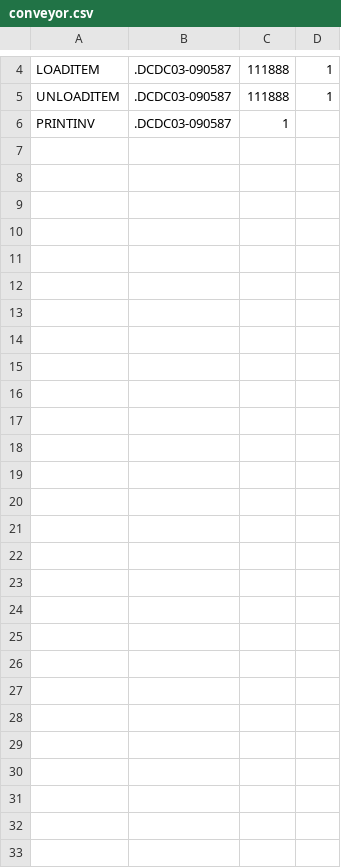
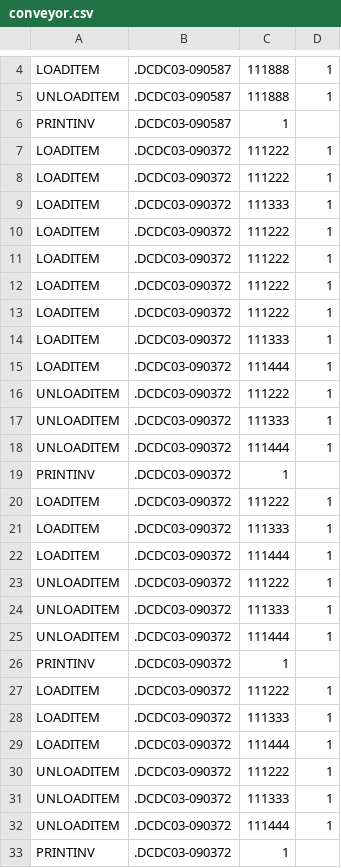
Before and after one commit to MichaelSpeckhart/ConveyorOS-Configurator, a CSV file: conveyor.csv, drawn as a sheet; only a part is shown, gaps mark what is left out.

```diff
--- a/conveyor.csv
+++ b/conveyor.csv
@@ -6 +6,28 @@
 "PRINTINV",".DCDC03-090587","1"
+"LOADITEM",".DCDC03-090372","111222","1"
+"LOADITEM",".DCDC03-090372","111222","1"
+"LOADITEM",".DCDC03-090372","111333","1"
+"LOADITEM",".DCDC03-090372","111222","1"
+"LOADITEM",".DCDC03-090372","111222","1"
+"LOADITEM",".DCDC03-090372","111222","1"
+"LOADITEM",".DCDC03-090372","111222","1"
+"LOADITEM",".DCDC03-090372","111333","1"
+"LOADITEM",".DCDC03-090372","111444","1"
+"UNLOADITEM",".DCDC03-090372","111222","1"
+"UNLOADITEM",".DCDC03-090372","111333","1"
+"UNLOADITEM",".DCDC03-090372","111444","1"
+"PRINTINV",".DCDC03-090372","1"
+"LOADITEM",".DCDC03-090372","111222","1"
+"LOADITEM",".DCDC03-090372","111333","1"
+"LOADITEM",".DCDC03-090372","111444","1"
+"UNLOADITEM",".DCDC03-090372","111222","1"
+"UNLOADITEM",".DCDC03-090372","111333","1"
+"UNLOADITEM",".DCDC03-090372","111444","1"
+"PRINTINV",".DCDC03-090372","1"
+"LOADITEM",".DCDC03-090372","111222","1"
+"LOADITEM",".DCDC03-090372","111333","1"
+"LOADITEM",".DCDC03-090372","111444","1"
+"UNLOADITEM",".DCDC03-090372","111222","1"
+"UNLOADITEM",".DCDC03-090372","111333","1"
+"UNLOADITEM",".DCDC03-090372","111444","1"
+"PRINTINV",".DCDC03-090372","1"
```
Also changed, not shown: 2 other files.
